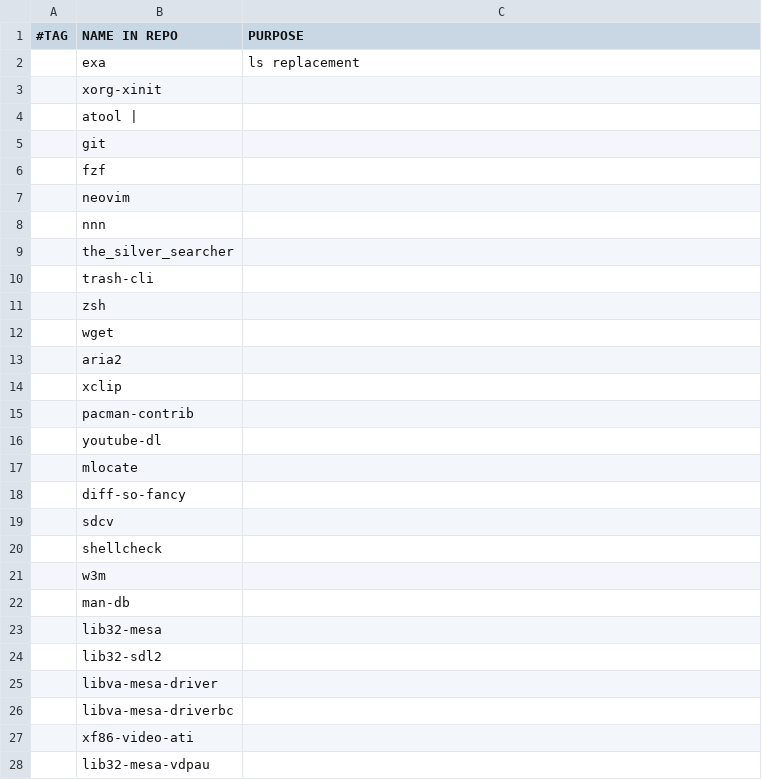
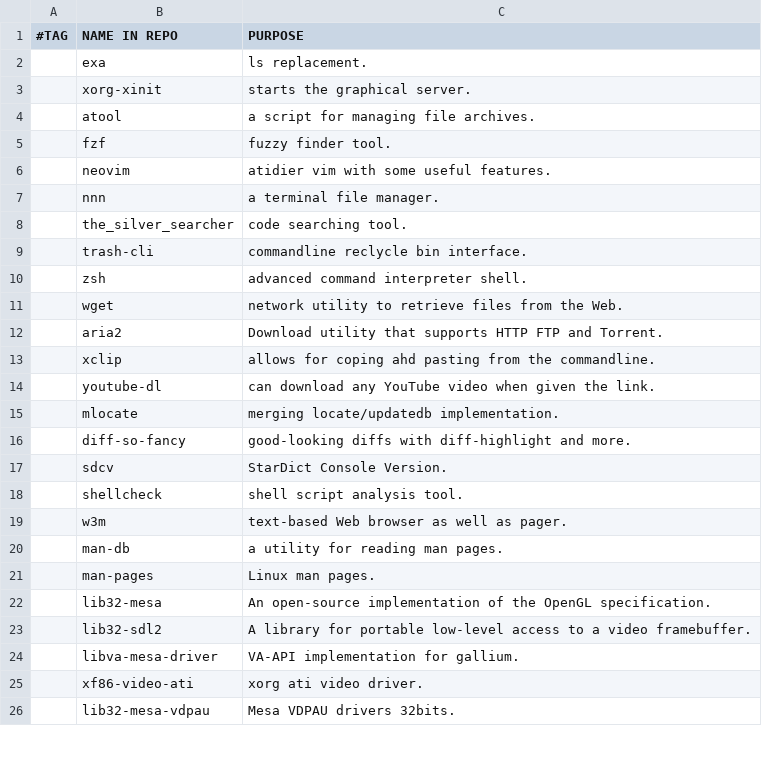
Before and after one commit to arktnld/dotfiles, a CSV file: .config/progs.csv, drawn as a sheet; only a part is shown; the diff covers the shown part only.

Commit message:
Put descriptions on progs.cvs file

```diff
--- a/.config/progs.csv
+++ b/.config/progs.csv
@@ -1,28 +1,26 @@
 #TAG ,NAME IN REPO ,PURPOSE
-,exa ,ls replacement
-,xorg-xinit
-,atool |
-,git
-,fzf
-,neovim
-,nnn
-,the_silver_searcher
-,trash-cli
-,zsh
-,wget
-,aria2
-,xclip
-,pacman-contrib
-,youtube-dl
-,mlocate
-,diff-so-fancy
-,sdcv
-,shellcheck
-,w3m
-,man-db
-,lib32-mesa
-,lib32-sdl2
-,libva-mesa-driver
-,libva-mesa-driverbc
-,xf86-video-ati
-,lib32-mesa-vdpau
+,exa ,ls replacement.
+,xorg-xinit, starts the graphical server.
+,atool, a script for managing file archives.
+,fzf, fuzzy finder tool.
+,neovim, atidier vim with some useful features.
+,nnn, a terminal file manager.
+,the_silver_searcher, code searching tool.
+,trash-cli, commandline reclycle bin interface.
+,zsh, advanced command interpreter shell.
+,wget, network utility to retrieve files from the Web.
+,aria2, Download utility that supports HTTP FTP and Torrent.
+,xclip, allows for coping ahd pasting from the commandline.
+,youtube-dl, can download any YouTube video when given the link.
+,mlocate, merging locate/updatedb implementation.
+,diff-so-fancy, good-looking diffs with diff-highlight and more.
+,sdcv, StarDict Console Version.
+,shellcheck, shell script analysis tool.
+,w3m, text-based Web browser as well as pager.
+,man-db, a utility for reading man pages.
+,man-pages, Linux man pages.
+,lib32-mesa, An open-source implementation of the OpenGL specification.
+,lib32-sdl2, A library for portable low-level access to a video framebuffer.
+,libva-mesa-driver, VA-API implementation for gallium.
+,xf86-video-ati, xorg ati video driver.
+,lib32-mesa-vdpau, Mesa VDPAU drivers 32bits.
```
Also changed, not shown: 1 removed row and 16 edited cells elsewhere in this file, 1 other file.
